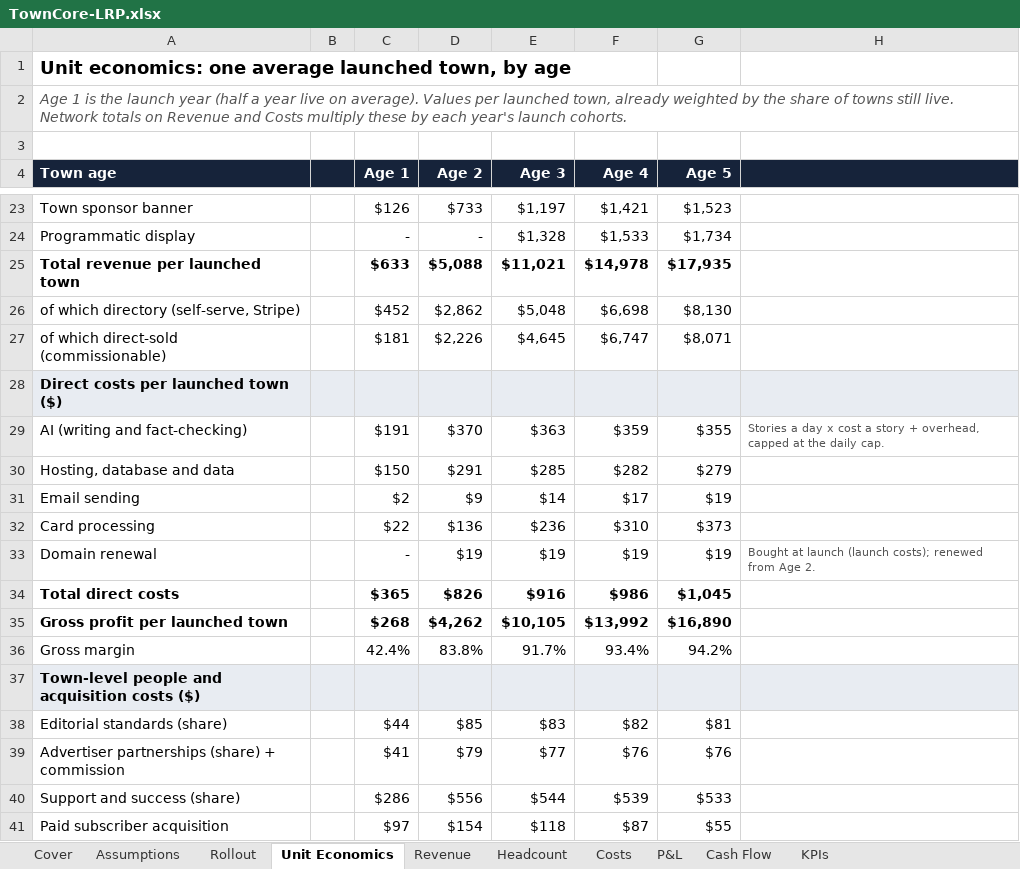
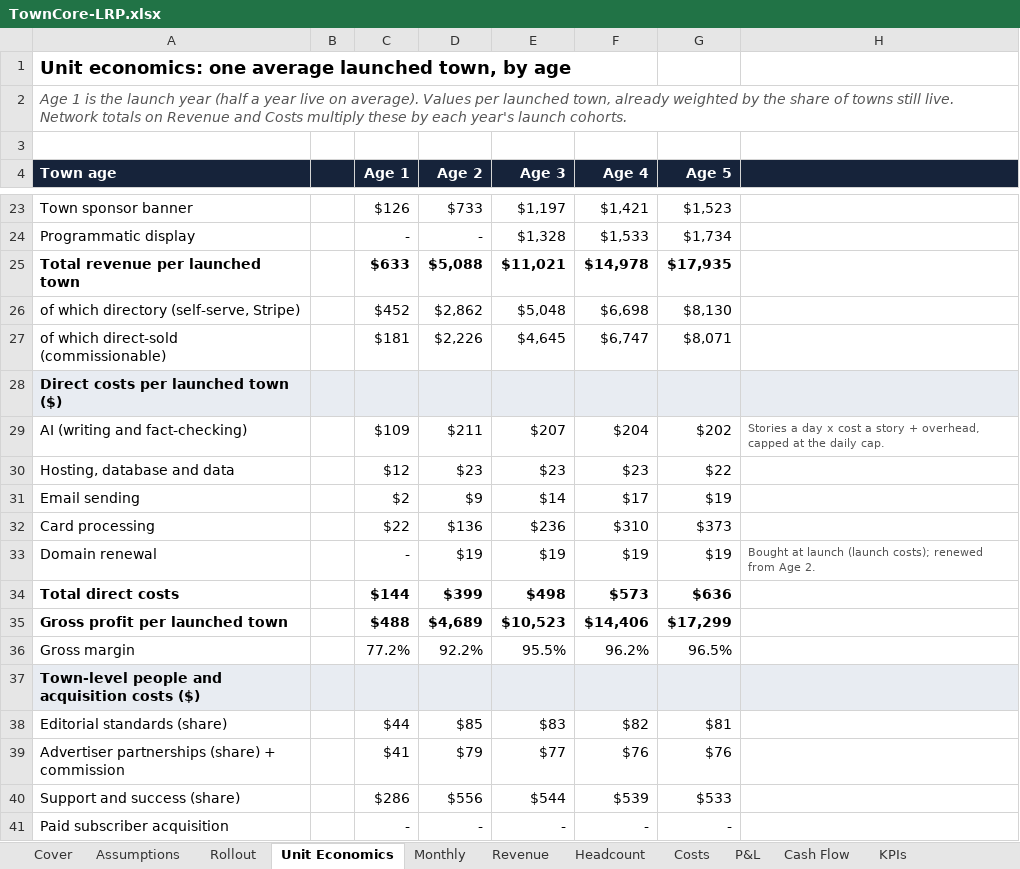
Before and after one commit to David0524/TownCore, an Excel workbook: docs/finance/TownCore-LRP.xlsx, sheet Unit Economics, drawn as a sheet; only a part is shown, gaps mark what is left out; values as stored, in another font and other column widths than the file's, no borders; the diff covers the shown part only; the diff names each change by its address in the sheet, - before the commit and + after, or states it on an @@ line.

```diff
--- a/docs/finance/TownCore-LRP.xlsx (sheet Unit Economics)
+++ b/docs/finance/TownCore-LRP.xlsx (sheet Unit Economics)
+sheet tab: Monthly
-C29 (Age 1): $191
+C29 (Age 1): $109
-D29 (Age 2): $370
+D29 (Age 2): $211
-E29 (Age 3): $363
+E29 (Age 3): $207
-F29 (Age 4): $359
+F29 (Age 4): $204
-G29 (Age 5): $355
+G29 (Age 5): $202
-C30 (Age 1): $150
+C30 (Age 1): $12
-D30 (Age 2): $291
+D30 (Age 2): $23
-E30 (Age 3): $285
+E30 (Age 3): $23
-F30 (Age 4): $282
+F30 (Age 4): $23
-G30 (Age 5): $279
+G30 (Age 5): $22
-C34 (Age 1): $365
+C34 (Age 1): $144
-D34 (Age 2): $826
+D34 (Age 2): $399
-E34 (Age 3): $916
+E34 (Age 3): $498
-F34 (Age 4): $986
+F34 (Age 4): $573
-G34 (Age 5): $1,045
+G34 (Age 5): $636
-C35 (Age 1): $268
+C35 (Age 1): $488
-D35 (Age 2): $4,262
+D35 (Age 2): $4,689
-E35 (Age 3): $10,105
+E35 (Age 3): $10,523
-F35 (Age 4): $13,992
+F35 (Age 4): $14,406
-G35 (Age 5): $16,890
+G35 (Age 5): $17,299
-C36 (Age 1): 42.4%
+C36 (Age 1): 77.2%
-D36 (Age 2): 83.8%
+D36 (Age 2): 92.2%
-E36 (Age 3): 91.7%
+E36 (Age 3): 95.5%
-F36 (Age 4): 93.4%
+F36 (Age 4): 96.2%
-G36 (Age 5): 94.2%
+G36 (Age 5): 96.5%
-C41 (Age 1): $97
+C41 (Age 1): -
-D41 (Age 2): $154
+D41 (Age 2): -
-E41 (Age 3): $118
+E41 (Age 3): -
-F41 (Age 4): $87
+F41 (Age 4): -
-G41 (Age 5): $55
+G41 (Age 5): -
```
Also changed, not shown: 16 edited cells elsewhere in this sheet, sheet Headcount, sheet Costs, sheet Assumptions, sheet KPIs, sheet Revenue, sheet P&L, 3 more sheets, formulas that keep their value, 4 other files.
